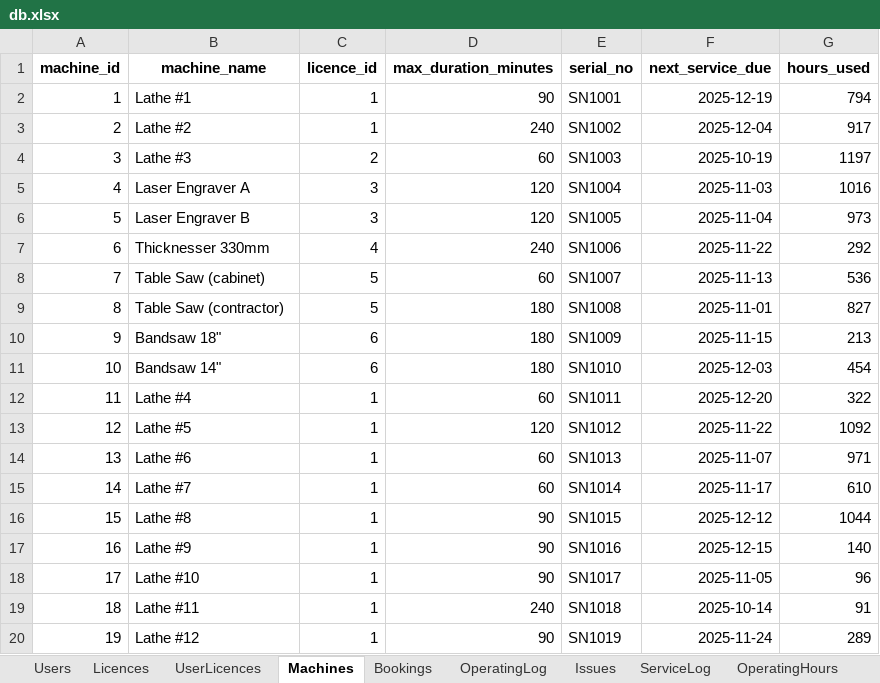
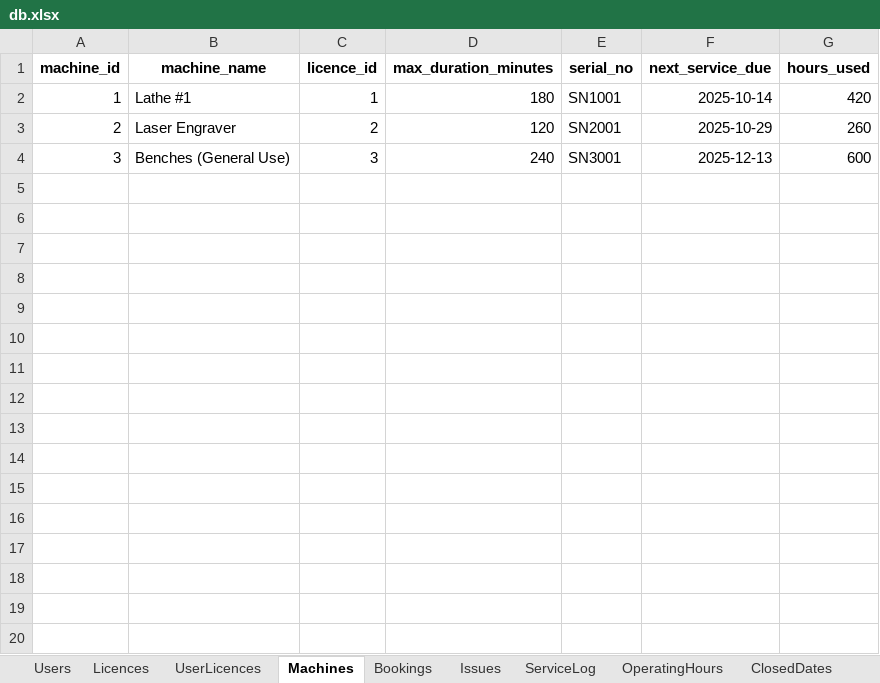
Before and after one commit to patrickjamesbenson/woodturners_scheduler, an Excel workbook: data/db.xlsx, sheet Machines, drawn as a sheet; only a part is shown; values as stored, in another font and other column widths than the file's, no borders; the diff covers the shown part only; the diff names each change by its address in the sheet, - before the commit and + after, or states it on an @@ line.

```diff
--- a/data/db.xlsx (sheet Machines)
+++ b/data/db.xlsx (sheet Machines)
-sheet tab: OperatingLog
-D2 (max_duration_minutes): 90
+D2 (max_duration_minutes): 180
-F2 (next_service_due): 2025-12-19
+F2 (next_service_due): 2025-10-14
-G2 (hours_used): 794
+G2 (hours_used): 420
-B3 (machine_name): Lathe #2
+B3 (machine_name): Laser Engraver
-C3 (licence_id): 1
+C3 (licence_id): 2
-D3 (max_duration_minutes): 240
+D3 (max_duration_minutes): 120
-E3 (serial_no): SN1002
+E3 (serial_no): SN2001
-F3 (next_service_due): 2025-12-04
+F3 (next_service_due): 2025-10-29
-G3 (hours_used): 917
+G3 (hours_used): 260
-B4 (machine_name): Lathe #3
+B4 (machine_name): Benches (General Use)
-C4 (licence_id): 2
+C4 (licence_id): 3
-D4 (max_duration_minutes): 60
+D4 (max_duration_minutes): 240
-E4 (serial_no): SN1003
+E4 (serial_no): SN3001
-F4 (next_service_due): 2025-10-19
+F4 (next_service_due): 2025-12-13
-G4 (hours_used): 1197
+G4 (hours_used): 600
-row 5: 4 | Laser Engraver A | 3 | 120 | SN1004 | 2025-11-03 | 1016
-row 6: 5 | Laser Engraver B | 3 | 120 | SN1005 | 2025-11-04 | 973
-row 7: 6 | Thicknesser 330mm | 4 | 240 | SN1006 | 2025-11-22 | 292
-row 8: 7 | Table Saw (cabinet) | 5 | 60 | SN1007 | 2025-11-13 | 536
-row 9: 8 | Table Saw (contractor) | 5 | 180 | SN1008 | 2025-11-01 | 827
-row 10: 9 | Bandsaw 18" | 6 | 180 | SN1009 | 2025-11-15 | 213
-row 11: 10 | Bandsaw 14" | 6 | 180 | SN1010 | 2025-12-03 | 454
-row 12: 11 | Lathe #4 | 1 | 60 | SN1011 | 2025-12-20 | 322
-row 13: 12 | Lathe #5 | 1 | 120 | SN1012 | 2025-11-22 | 1092
-row 14: 13 | Lathe #6 | 1 | 60 | SN1013 | 2025-11-07 | 971
-row 15: 14 | Lathe #7 | 1 | 60 | SN1014 | 2025-11-17 | 610
-row 16: 15 | Lathe #8 | 1 | 90 | SN1015 | 2025-12-12 | 1044
-row 17: 16 | Lathe #9 | 1 | 90 | SN1016 | 2025-12-15 | 140
-row 18: 17 | Lathe #10 | 1 | 90 | SN1017 | 2025-11-05 | 96
-row 19: 18 | Lathe #11 | 1 | 240 | SN1018 | 2025-10-14 | 91
-row 20: 19 | Lathe #12 | 1 | 90 | SN1019 | 2025-11-24 | 289
```
Also changed, not shown: 6 removed rows elsewhere in this sheet, sheet Bookings, sheet ServiceLog, sheet Users, sheet UserLicences, sheet Subscriptions, sheet Settings, 5 more sheets, other sheet tabs, 6 other files.
